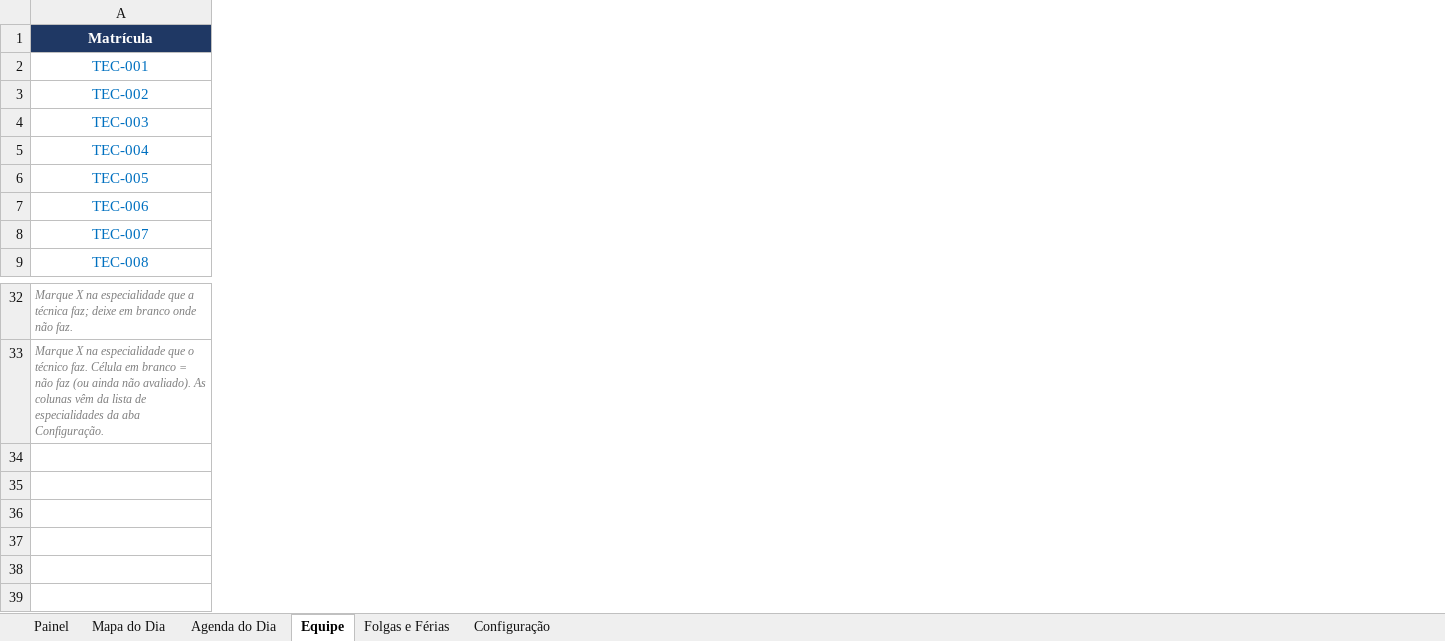
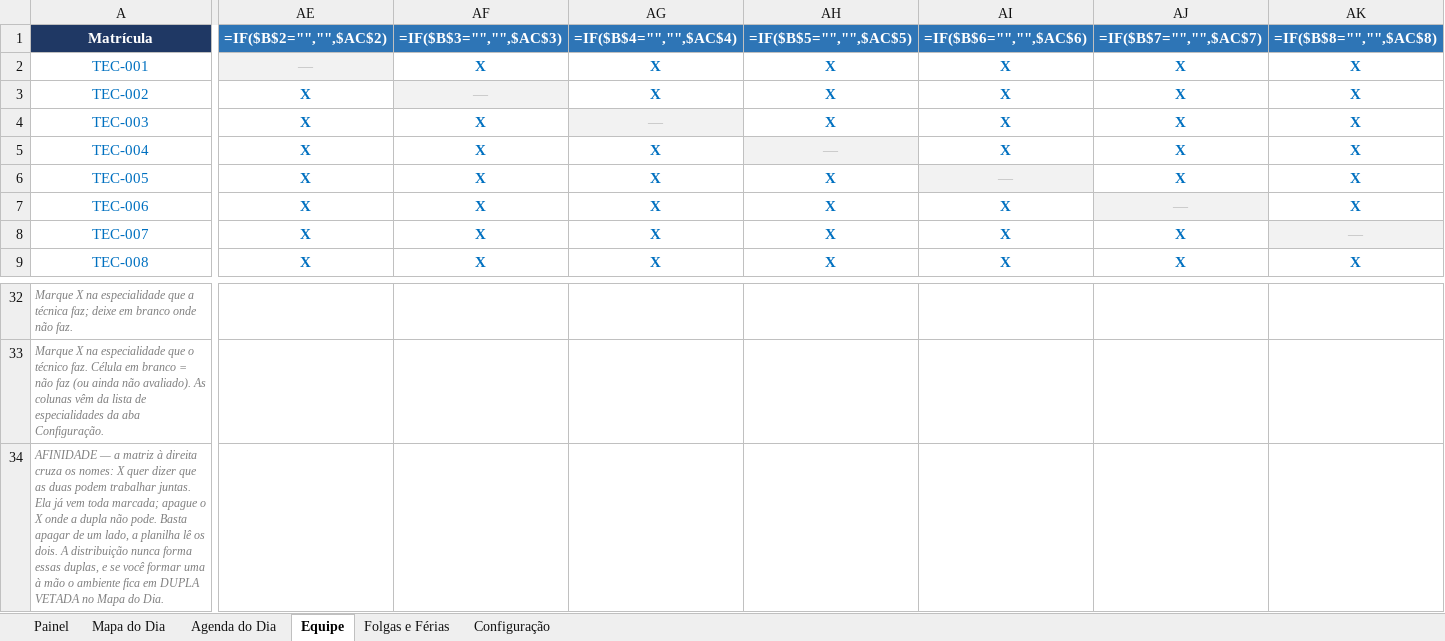
Before and after one commit to jefersonschena-gif/umm-hora-a-hora, an Excel workbook: centro-cirurgico/Centro_Cirurgico_Escala.xlsx, sheet Equipe, drawn as a sheet; only a part is shown, gaps mark what is left out; values as stored, in another font and other column widths than the file's, no borders; formulas without a stored value are shown as written; conditional formats not drawn; rows hold the shown columns only; the diff covers the shown part only; the diff names each change by its address in the sheet, - before the commit and + after, or states it on an @@ line.

```diff
--- a/centro-cirurgico/Centro_Cirurgico_Escala.xlsx (sheet Equipe)
+++ b/centro-cirurgico/Centro_Cirurgico_Escala.xlsx (sheet Equipe)
+column AE, rows 1-9: =IF($B$2="","",$AC$2) | — | X | X | X | X | X | X | X
+column AF, rows 1-9: =IF($B$3="","",$AC$3) | X | — | X | X | X | X | X | X
+column AG, rows 1-9: =IF($B$4="","",$AC$4) | X | X | — | X | X | X | X | X
+column AH, rows 1-9: =IF($B$5="","",$AC$5) | X | X | X | — | X | X | X | X
+column AI, rows 1-9: =IF($B$6="","",$AC$6) | X | X | X | X | — | X | X | X
+column AJ, rows 1-9: =IF($B$7="","",$AC$7) | X | X | X | X | X | — | X | X
+column AK, rows 1-9: =IF($B$8="","",$AC$8) | X | X | X | X | X | X | — | X
+row 34: AFINIDADE — a matriz à direita cruza os nomes: X quer dizer que as duas podem trabalhar juntas. Ela já vem toda marcada; apague o X onde a dupla não pode. Basta apagar de um lado, a planilha lê os dois. A distribuição nunca forma essas duplas, e se você formar uma à mão o ambiente fica em DUPLA VETADA no Mapa do Dia.
```
Also changed, not shown: 23 added columns elsewhere in this sheet, sheet Mapa do Dia, sheet Configuração, hidden cells, 8 other files.
